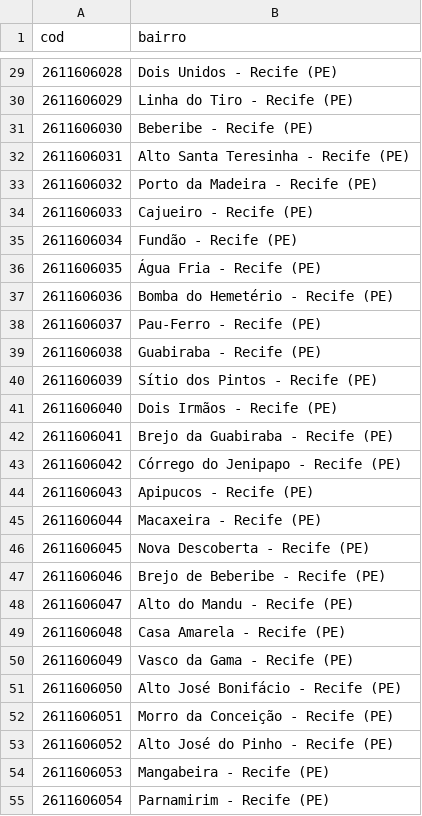
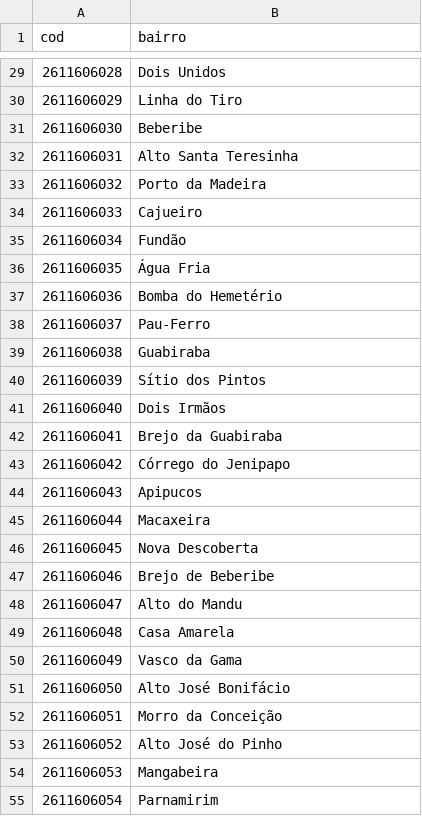
Before and after one commit to ClaudiaCCordeiro/Capstone_Coursera_Crccs, a CSV file: Bairros.csv, drawn as a sheet; only a part is shown, gaps mark what is left out; the diff covers the shown part only.

```diff
--- a/Bairros.csv
+++ b/Bairros.csv
@@ -29,27 +29,27 @@
-2611606028,Dois Unidos - Recife (PE)
-2611606029,Linha do Tiro - Recife (PE)
-2611606030,Beberibe - Recife (PE)
-2611606031,Alto Santa Teresinha - Recife (PE)
-2611606032,Porto da Madeira - Recife (PE)
-2611606033,Cajueiro - Recife (PE)
-2611606034,Fundão - Recife (PE)
-2611606035,Água Fria - Recife (PE)
-2611606036,Bomba do Hemetério - Recife (PE)
-2611606037,Pau-Ferro - Recife (PE)
-2611606038,Guabiraba - Recife (PE)
-2611606039,Sítio dos Pintos - Recife (PE)
-2611606040,Dois Irmãos - Recife (PE)
-2611606041,Brejo da Guabiraba - Recife (PE)
-2611606042,Córrego do Jenipapo - Recife (PE)
-2611606043,Apipucos - Recife (PE)
-2611606044,Macaxeira - Recife (PE)
-2611606045,Nova Descoberta - Recife (PE)
-2611606046,Brejo de Beberibe - Recife (PE)
-2611606047,Alto do Mandu - Recife (PE)
-2611606048,Casa Amarela - Recife (PE)
-2611606049,Vasco da Gama - Recife (PE)
-2611606050,Alto José Bonifácio - Recife (PE)
-2611606051,Morro da Conceição - Recife (PE)
-2611606052,Alto José do Pinho - Recife (PE)
-2611606053,Mangabeira - Recife (PE)
-2611606054,Parnamirim - Recife (PE)
+2611606028,"Dois Unidos"
+2611606029,"Linha do Tiro"
+2611606030,"Beberibe"
+2611606031,"Alto Santa Teresinha"
+2611606032,"Porto da Madeira"
+2611606033,"Cajueiro"
+2611606034,"Fundão"
+2611606035,"Água Fria"
+2611606036,"Bomba do Hemetério"
+2611606037,"Pau-Ferro"
+2611606038,"Guabiraba"
+2611606039,"Sítio dos Pintos"
+2611606040,"Dois Irmãos"
+2611606041,"Brejo da Guabiraba"
+2611606042,"Córrego do Jenipapo"
+2611606043,"Apipucos"
+2611606044,"Macaxeira"
+2611606045,"Nova Descoberta"
+2611606046,"Brejo de Beberibe"
+2611606047,"Alto do Mandu"
+2611606048,"Casa Amarela"
+2611606049,"Vasco da Gama"
+2611606050,"Alto José Bonifácio"
+2611606051,"Morro da Conceição"
+2611606052,"Alto José do Pinho"
+2611606053,"Mangabeira"
+2611606054,"Parnamirim"
```
Also changed, not shown: 67 edited cells elsewhere in this file.
